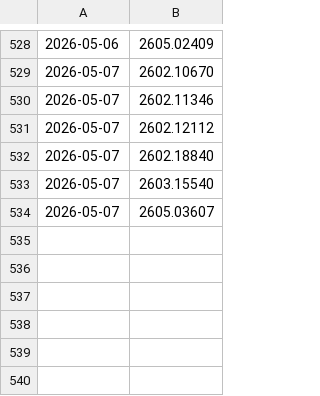
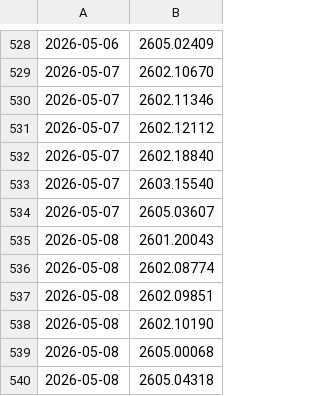
Before and after one commit to SCUpx/daily-papers, a TSV file: papers/arxiv_seen_ids.tsv, drawn as a sheet; only a part is shown, gaps mark what is left out.

```diff
--- a/papers/arxiv_seen_ids.tsv
+++ b/papers/arxiv_seen_ids.tsv
@@ -534 +534,7 @@
 2026-05-07	2605.03607
+2026-05-08	2601.20043
+2026-05-08	2602.08774
+2026-05-08	2602.09851
+2026-05-08	2602.10190
+2026-05-08	2605.00068
+2026-05-08	2605.04318
```
Also changed, not shown: 2 other files.
